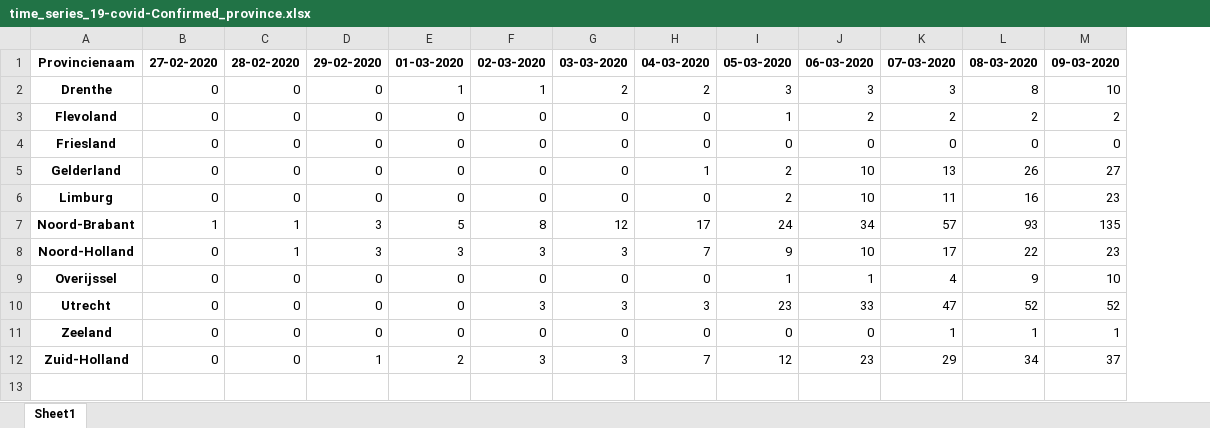
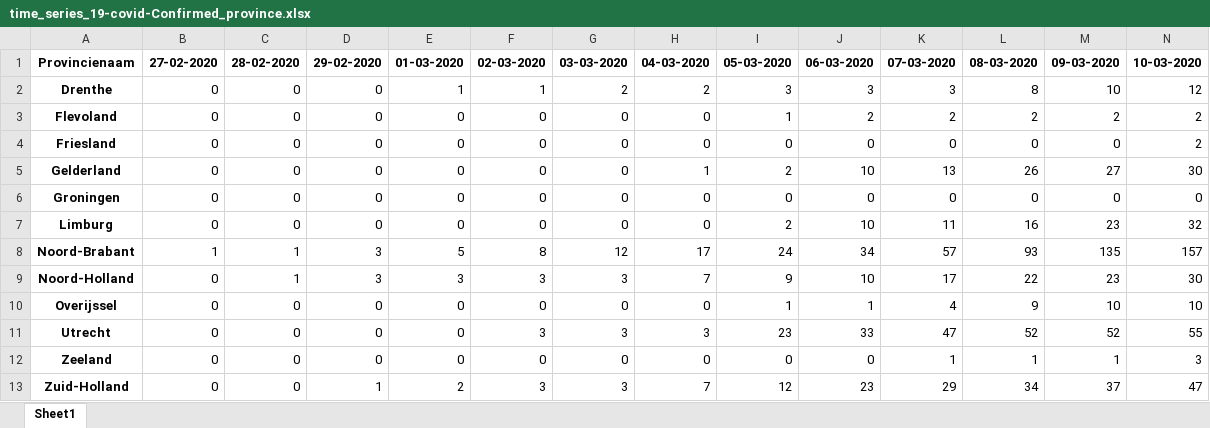
Before and after one commit to Koelink/COVID-19-NLDATA, an Excel workbook: rivm_covid_19_data/rivm_covid_19_time_series/time_series_19-covid-Confirmed_province.xlsx, sheet Sheet1, drawn as a sheet; values as stored, in another font and other column widths than the file's, no borders; addresses are those after the commit; the diff names each change by its address in the sheet, - before the commit and + after, or states it on an @@ line.

```diff
--- a/rivm_covid_19_data/rivm_covid_19_time_series/time_series_19-covid-Confirmed_province.xlsx (sheet Sheet1)
+++ b/rivm_covid_19_data/rivm_covid_19_time_series/time_series_19-covid-Confirmed_province.xlsx (sheet Sheet1)
+column N, rows 1-5: 10-03-2020 | 12 | 2 | 2 | 30; rows 7-13: 32 | 157 | 30 | 10 | 55 | 3 | 47
+row 6: Groningen | 0 | 0 | 0 | 0 | 0 | 0 | 0 | 0 | 0 | 0 | 0 | 0 | 0
```
Also changed, not shown: rivm_covid_19_data/rivm_covid_19_time_series/time_series_19-covid-Confirmed_city.xlsx, 7 other files.
